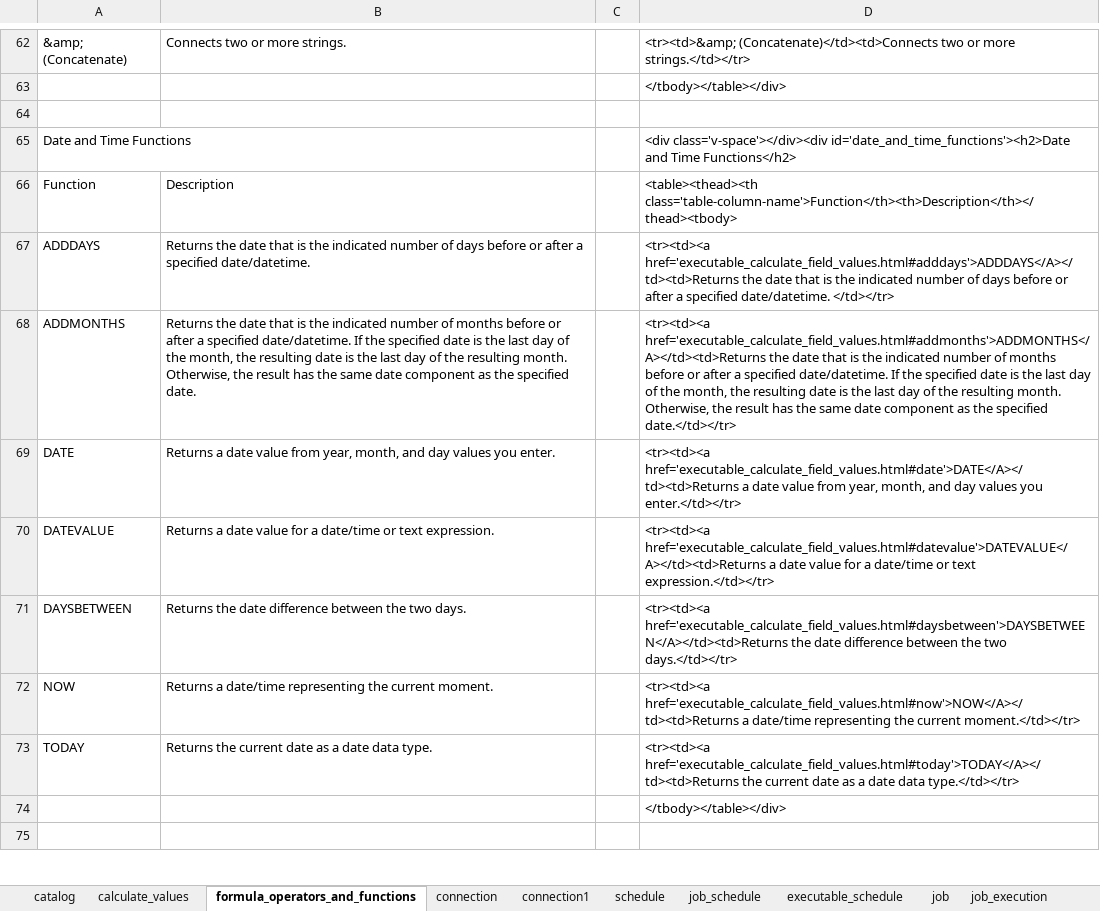
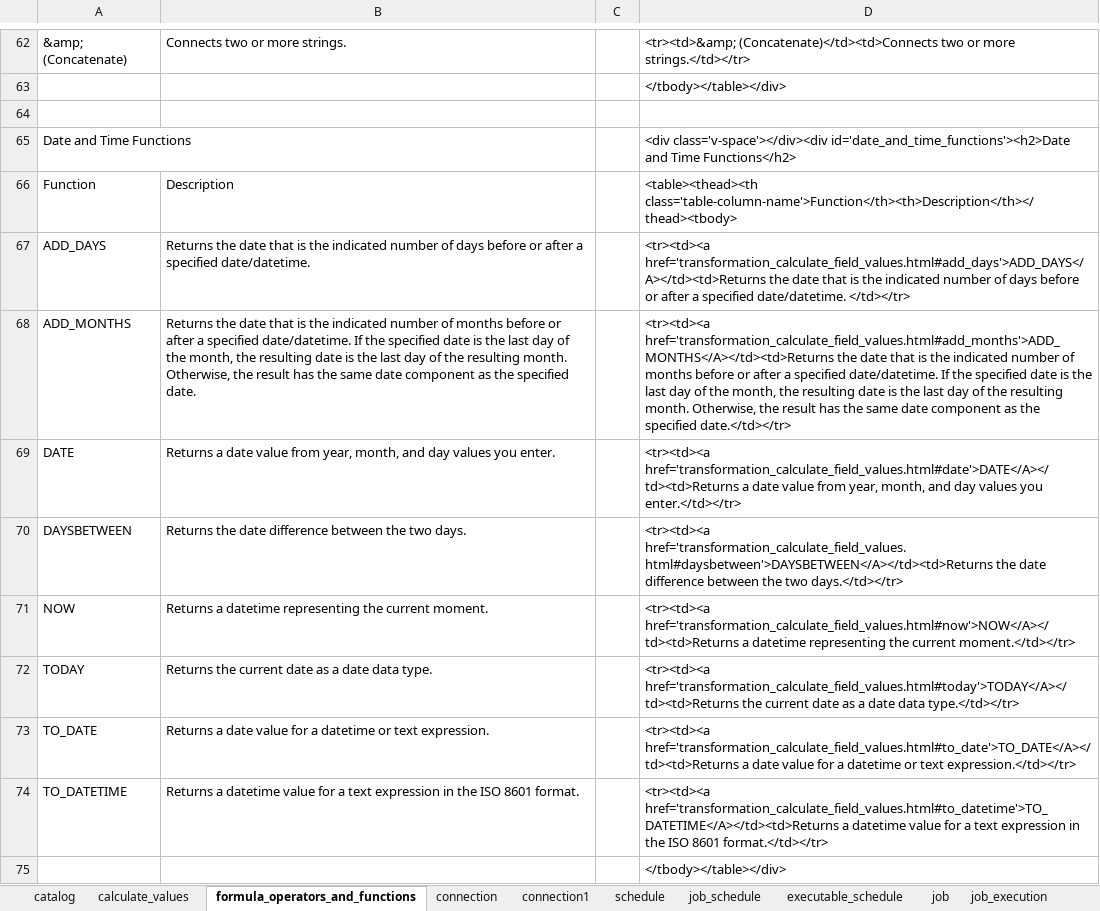
Before and after one commit to data-sync-pro/website, an Excel workbook: manual/catalog.xlsx, sheet formula_operators_and_functions, drawn as a sheet; only a part is shown, gaps mark what is left out; values as stored, in another font and other column widths than the file's, no borders; removed rows and columns are numbered as before the commit, all else as after; the diff covers the shown part only; the diff names each change by its address in the sheet, - before the commit and + after, or states it on an @@ line.

```diff
--- a/manual/catalog.xlsx (sheet formula_operators_and_functions)
+++ b/manual/catalog.xlsx (sheet formula_operators_and_functions)
-A67: ADDDAYS
+A67: ADD_DAYS
-D67: <tr><td><a href='executable_calculate_field_values.html#adddays'>ADDDAYS</A></td><td>Returns the date…
+D67: <tr><td><a href='transformation_calculate_field_values.html#add_days'>ADD_DAYS</A></td><td>Returns the date…
-A68: ADDMONTHS
+A68: ADD_MONTHS
-D68: <tr><td><a href='executable_calculate_field_values.html#addmonths'>ADDMONTHS</A></td><td>Returns the date…
+D68: <tr><td><a href='transformation_calculate_field_values.html#add_months'>ADD_MONTHS</A></td><td>Returns the date…
-D69: <tr><td><a href='executable_calculate_field_values.html#date'>DATE</A></td><td>Returns a date…
+D69: <tr><td><a href='transformation_calculate_field_values.html#date'>DATE</A></td><td>Returns a date…
-row 70: DATEVALUE | Returns a date value for a date/time or text expression. |  | <tr><td><a href='executable_calculate_field_values.html#datevalue'>DATEVALUE</A></td><td>Returns a date value for a date/time or text expression.</td></tr>
-D70: <tr><td><a href='executable_calculate_field_values.html#daysbetween'>DAYSBETWEEN</A></td><td>Returns the date…
+D70: <tr><td><a href='transformation_calculate_field_values.html#daysbetween'>DAYSBETWEEN</A></td><td>Returns the date…
-B71: Returns a date/time representing the…
+B71: Returns a datetime representing the…
-D71: <tr><td><a href='executable_calculate_field_values.html#now'>NOW</A></td><td>Returns a date/time representing the…
+D71: <tr><td><a href='transformation_calculate_field_values.html#now'>NOW</A></td><td>Returns a datetime representing the…
-D72: <tr><td><a href='executable_calculate_field_values.html#today'>TODAY</A></td><td>Returns the current…
+D72: <tr><td><a href='transformation_calculate_field_values.html#today'>TODAY</A></td><td>Returns the current…
+row 73: TO_DATE | Returns a date value for a datetime or text expression. |  | <tr><td><a href='transformation_calculate_field_values.html#to_date'>TO_DATE</A></td><td>Returns a date value for a datetime or text expression.</td></tr>
+row 74: TO_DATETIME | Returns a datetime value for a text expression in the ISO 8601 format. |  | <tr><td><a href='transformation_calculate_field_values.html#to_datetime'>TO_DATETIME</A></td><td>Returns a datetime value for a text expression in the ISO 8601 format.</td></tr>
-row 75: (empty)
```
Also changed, not shown: 20 added rows, 7 removed rows and 27 edited cells elsewhere in this sheet, sheet calculate_values, formulas that keep their value, 4 other files.
